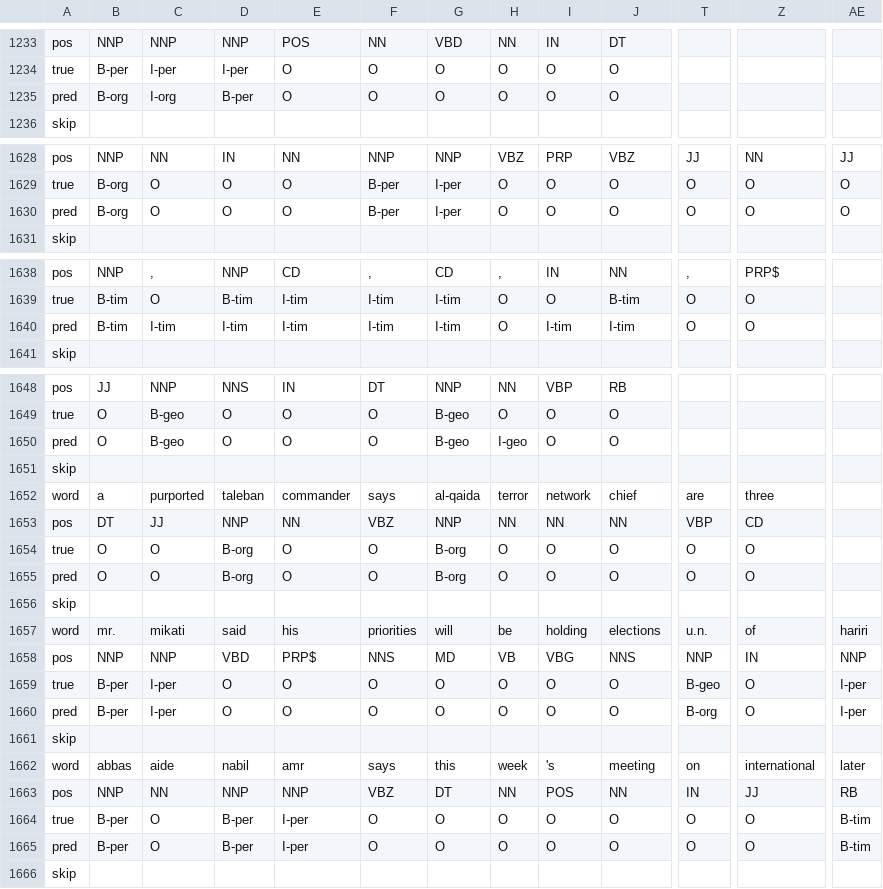
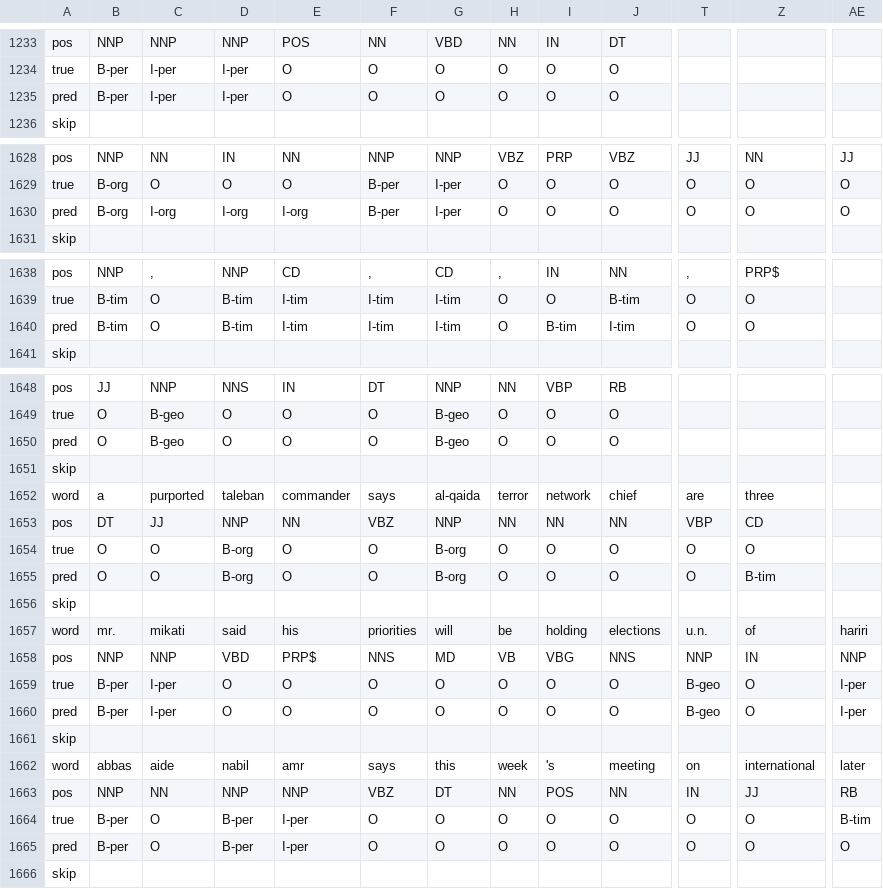
Before and after one commit to SNUDerek/NER_bLSTM-CRF, a CSV file: results/keras-biLSTM-CRF_sample.csv, drawn as a sheet; only a part is shown, gaps mark what is left out; the diff covers the shown part only; the diff names each change by its address in the sheet, - before the commit and + after, or states it on an @@ line.

```diff
--- a/results/keras-biLSTM-CRF_sample.csv
+++ b/results/keras-biLSTM-CRF_sample.csv
-B1235: B-org
+B1235: B-per
-C1235: I-org
+C1235: I-per
-D1235: B-per
+D1235: I-per
-C1630: O
+C1630: I-org
-D1630: O
+D1630: I-org
-E1630: O
+E1630: I-org
-C1640: I-tim
+C1640: O
-D1640: I-tim
+D1640: B-tim
-I1640: I-tim
+I1640: B-tim
-H1650: I-geo
+H1650: O
-Z1655: O
+Z1655: B-tim
-T1660: B-org
+T1660: B-geo
-AE1665: B-tim
+AE1665: O
```
Also changed, not shown: 169 edited cells elsewhere in this file, 3 other files.
